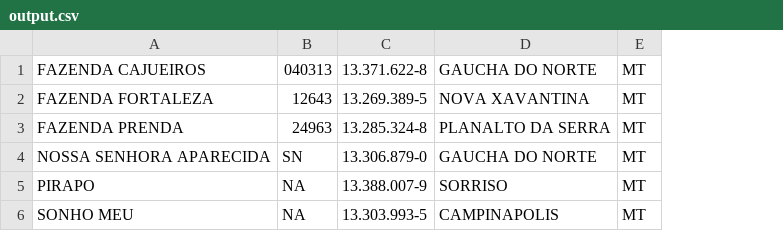
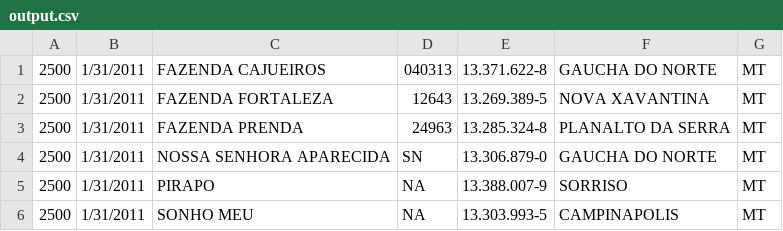
Before and after one commit to afbroman/marfrig-analysis, a CSV file: data/output.csv, drawn as a sheet; the diff names each change by its address in the sheet, - before the commit and + after, or states it on an @@ line.

Commit message:
Add date and sif to each line of csv output

```diff
--- a/data/output.csv
+++ b/data/output.csv
+column A, rows 1-6: all 2500
+column B, rows 1-6: all 1/31/2011
```
Also changed, not shown: 2 other files.
